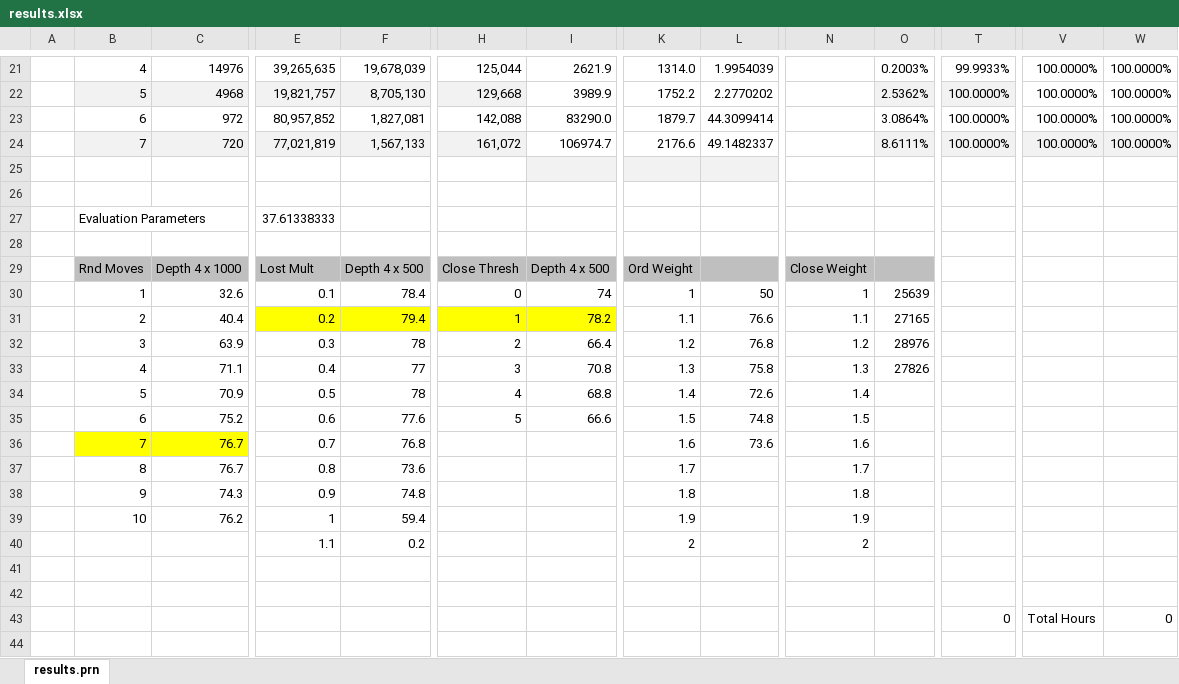
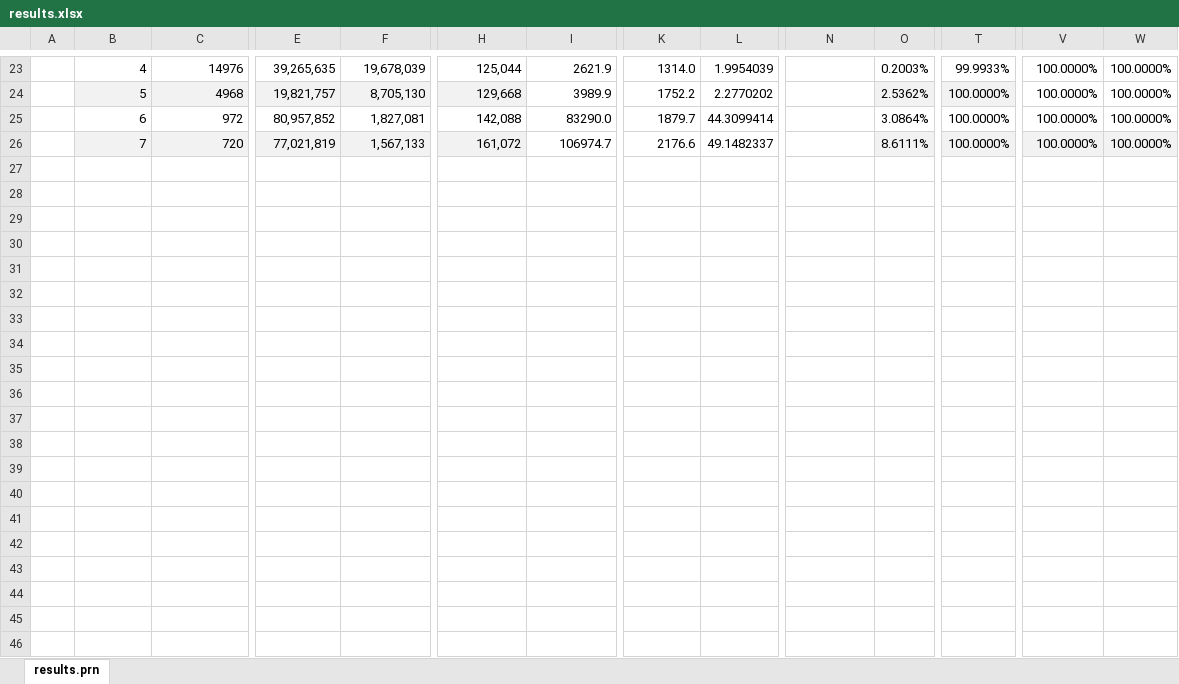
Before and after one commit to Netsensia/2048Solver, an Excel workbook: results/results.xlsx, sheet results.prn, drawn as a sheet; only a part is shown, gaps mark what is left out; values as stored, in another font and other column widths than the file's, no borders; conditional formats not drawn; removed rows and columns are numbered as before the commit, all else as after; rows hold the shown columns only; the diff covers the shown part only; the diff names each change by its address in the sheet, - before the commit and + after, or states it on an @@ line.

```diff
--- a/results/results.xlsx (sheet results.prn)
+++ b/results/results.xlsx (sheet results.prn)
-row 25: (empty)
-row 26: (empty)
-row 27:  | Evaluation Parameters |  | 37.61338333
-row 28: (empty)
-row 29:  | Rnd Moves | Depth 4 x 1000 | Lost Mult | Depth 4 x 500 | Close Thresh | Depth 4 x 500 | Ord Weight |  | Close Weight
-row 30:  | 1 | 32.6 | 0.1 | 78.4 | 0 | 74 | 1 | 50 | 1 | 25639
-row 31:  | 2 | 40.4 | 0.2 | 79.4 | 1 | 78.2 | 1.1 | 76.6 | 1.1 | 27165
-row 32:  | 3 | 63.9 | 0.3 | 78 | 2 | 66.4 | 1.2 | 76.8 | 1.2 | 28976
-row 33:  | 4 | 71.1 | 0.4 | 77 | 3 | 70.8 | 1.3 | 75.8 | 1.3 | 27826
-row 34:  | 5 | 70.9 | 0.5 | 78 | 4 | 68.8 | 1.4 | 72.6 | 1.4
-row 35:  | 6 | 75.2 | 0.6 | 77.6 | 5 | 66.6 | 1.5 | 74.8 | 1.5
-row 36:  | 7 | 76.7 | 0.7 | 76.8 |  |  | 1.6 | 73.6 | 1.6
-row 37:  | 8 | 76.7 | 0.8 | 73.6 |  |  | 1.7 |  | 1.7
-row 38:  | 9 | 74.3 | 0.9 | 74.8 |  |  | 1.8 |  | 1.8
-row 39:  | 10 | 76.2 | 1 | 59.4 |  |  | 1.9 |  | 1.9
-row 40:  |  |  | 1.1 | 0.2 |  |  | 2 |  | 2
-row 41: (empty)
-row 42: (empty)
-row 43:  |  |  |  |  |  |  |  |  |  |  | 0 | Total Hours | 0
-row 44: (empty)
```
Also changed, not shown: 2 added rows, 24 removed rows, 27 edited cells, cell formats and merged cells elsewhere in this sheet, formulas that keep their value, 2 other files.
